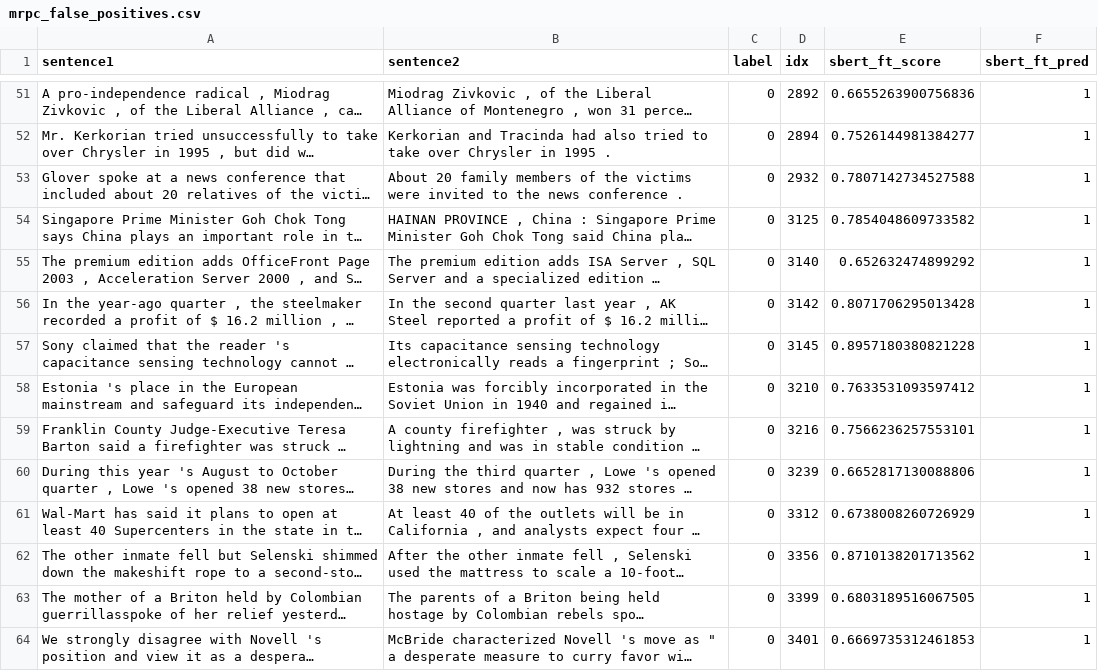
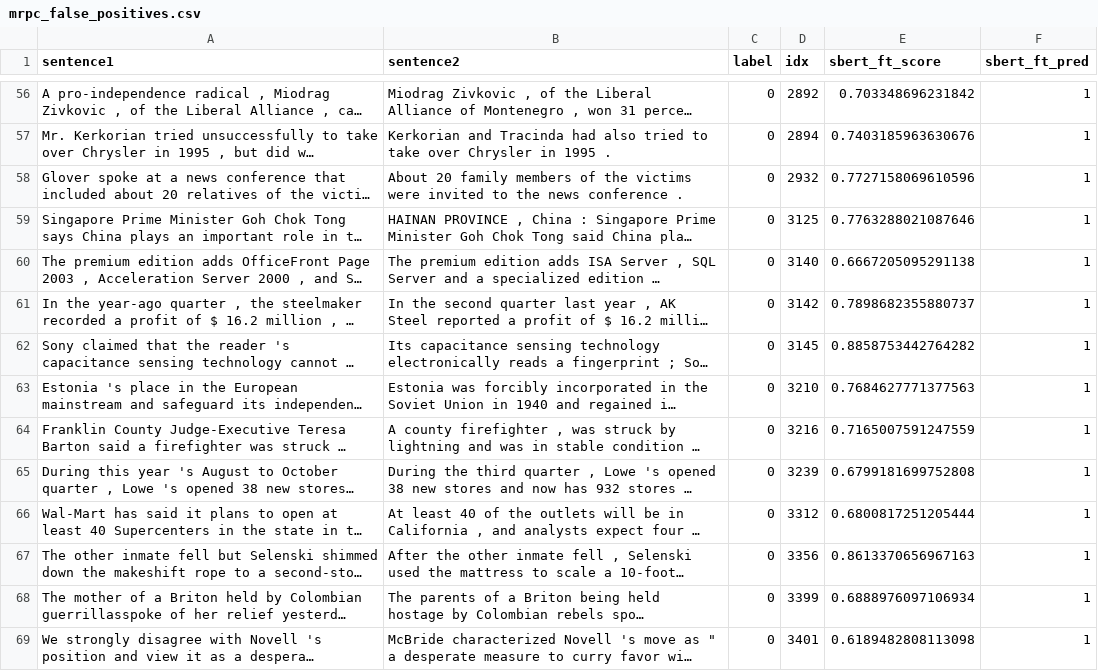
Before and after one commit to RedInJector/NLP-assignment, a CSV file: src/output/mrpc_false_positives.csv, drawn as a sheet; only a part is shown, gaps mark what is left out; long unchanged cells end in …; addresses are those after the commit; the diff covers the shown part only; the diff names each change by its address in the sheet, - before the commit and + after, or states it on an @@ line.

```diff
--- a/src/output/mrpc_false_positives.csv
+++ b/src/output/mrpc_false_positives.csv
-E56 (sbert_ft_score): 0.6655263900756836
+E56 (sbert_ft_score): 0.703348696231842
-E57 (sbert_ft_score): 0.7526144981384277
+E57 (sbert_ft_score): 0.7403185963630676
-E58 (sbert_ft_score): 0.7807142734527588
+E58 (sbert_ft_score): 0.7727158069610596
-E59 (sbert_ft_score): 0.7854048609733582
+E59 (sbert_ft_score): 0.7763288021087646
-E60 (sbert_ft_score): 0.652632474899292
+E60 (sbert_ft_score): 0.6667205095291138
-E61 (sbert_ft_score): 0.8071706295013428
+E61 (sbert_ft_score): 0.7898682355880737
-E62 (sbert_ft_score): 0.8957180380821228
+E62 (sbert_ft_score): 0.8858753442764282
-E63 (sbert_ft_score): 0.7633531093597412
+E63 (sbert_ft_score): 0.7684627771377563
-E64 (sbert_ft_score): 0.7566236257553101
+E64 (sbert_ft_score): 0.7165007591247559
-E65 (sbert_ft_score): 0.6652817130088806
+E65 (sbert_ft_score): 0.6799181699752808
-E66 (sbert_ft_score): 0.6738008260726929
+E66 (sbert_ft_score): 0.6800817251205444
-E67 (sbert_ft_score): 0.8710138201713562
+E67 (sbert_ft_score): 0.8613370656967163
-E68 (sbert_ft_score): 0.6803189516067505
+E68 (sbert_ft_score): 0.6888976097106934
-E69 (sbert_ft_score): 0.6669735312461853
+E69 (sbert_ft_score): 0.6189482808113098
```
Also changed, not shown: 6 added rows and 64 edited cells elsewhere in this file, src/output/cross_dataset_rank_summary.csv, src/output/mrpc_false_negatives.csv, 11 other files.
